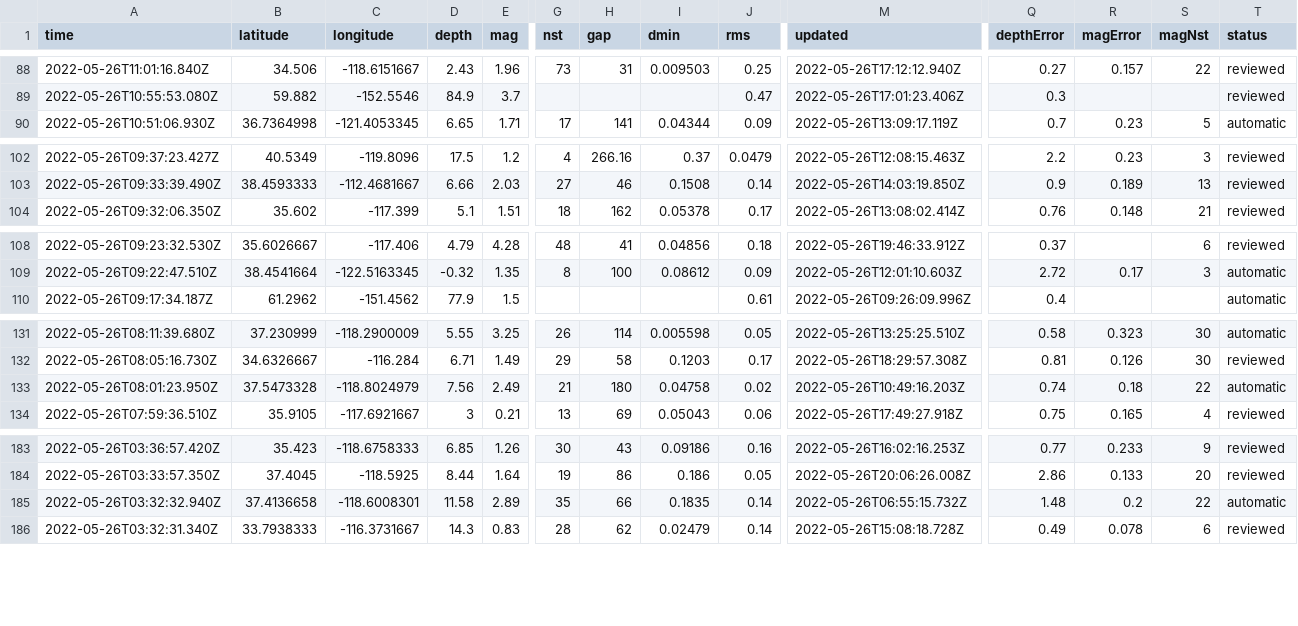
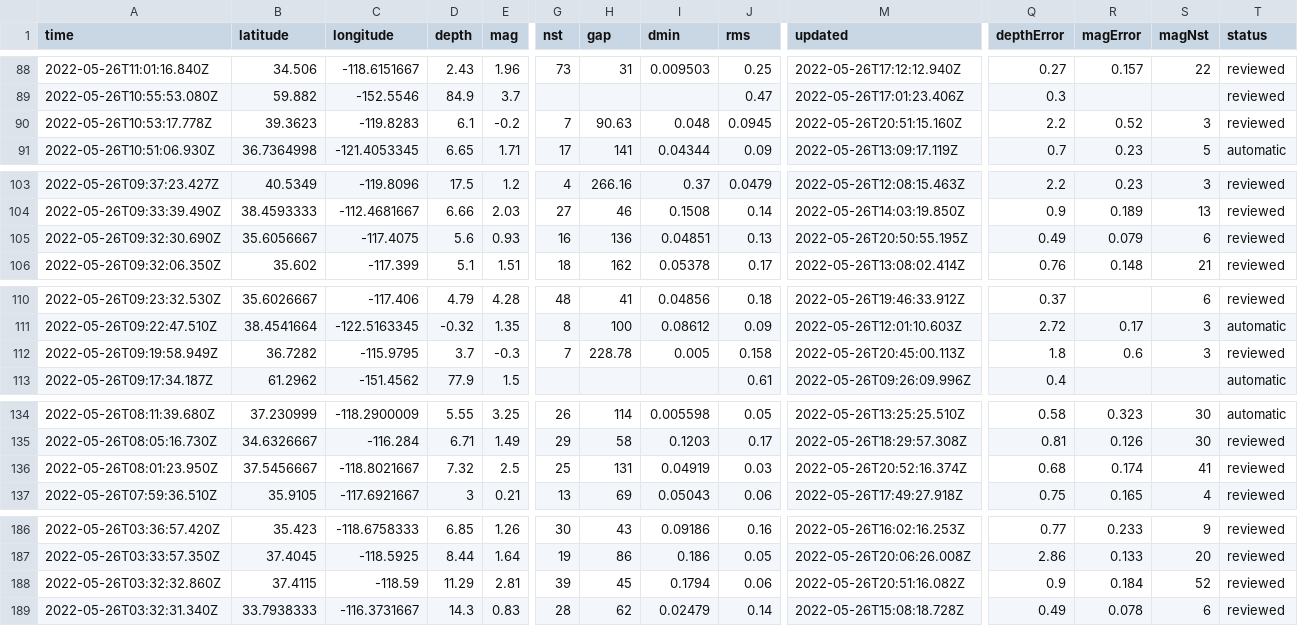
Before and after one commit to CHelmsenterprisenewscom/my-reporting-robot, a CSV file: usgs_current.csv, drawn as a sheet; only a part is shown, gaps mark what is left out; removed rows and columns are numbered as before the commit, all else as after; rows hold the shown columns only; the diff covers the shown part only; the diff names each change by its address in the sheet, - before the commit and + after, or states it on an @@ line.

```diff
--- a/usgs_current.csv
+++ b/usgs_current.csv
+row 90: 2022-05-26T10:53:17.778Z | 39.3623 | -119.8283 | 6.1 | -0.2 | 7 | 90.63 | 0.048 | 0.0945 | 2022-05-26T20:51:15.160Z | 2.2 | 0.52 | 3 | reviewed
+row 105: 2022-05-26T09:32:30.690Z | 35.6056667 | -117.4075 | 5.6 | 0.93 | 16 | 136 | 0.04851 | 0.13 | 2022-05-26T20:50:55.195Z | 0.49 | 0.079 | 6 | reviewed
+row 112: 2022-05-26T09:19:58.949Z | 36.7282 | -115.9795 | 3.7 | -0.3 | 7 | 228.78 | 0.005 | 0.158 | 2022-05-26T20:45:00.113Z | 1.8 | 0.6 | 3 | reviewed
-B136 (latitude): 37.5473328
+B136 (latitude): 37.5456667
-C136 (longitude): -118.8024979
+C136 (longitude): -118.8021667
-D136 (depth): 7.56
+D136 (depth): 7.32
-E136 (mag): 2.49
+E136 (mag): 2.5
-G136 (nst): 21
+G136 (nst): 25
-H136 (gap): 180
+H136 (gap): 131
-I136 (dmin): 0.04758
+I136 (dmin): 0.04919
-J136 (rms): 0.02
+J136 (rms): 0.03
-M136 (updated): 2022-05-26T10:49:16.203Z
+M136 (updated): 2022-05-26T20:52:16.374Z
-Q136 (depthError): 0.74
+Q136 (depthError): 0.68
-R136 (magError): 0.18
+R136 (magError): 0.174
-S136 (magNst): 22
+S136 (magNst): 41
-T136 (status): automatic
+T136 (status): reviewed
-row 185: 2022-05-26T03:32:32.940Z | 37.4136658 | -118.6008301 | 11.58 | 2.89 | 35 | 66 | 0.1835 | 0.14 | 2022-05-26T06:55:15.732Z | 1.48 | 0.2 | 22 | automatic
+row 188: 2022-05-26T03:32:32.860Z | 37.4115 | -118.59 | 11.29 | 2.81 | 39 | 45 | 0.1794 | 0.06 | 2022-05-26T20:51:16.082Z | 0.9 | 0.184 | 52 | reviewed
```
Also changed, not shown: 3 edited cells elsewhere in this file.
